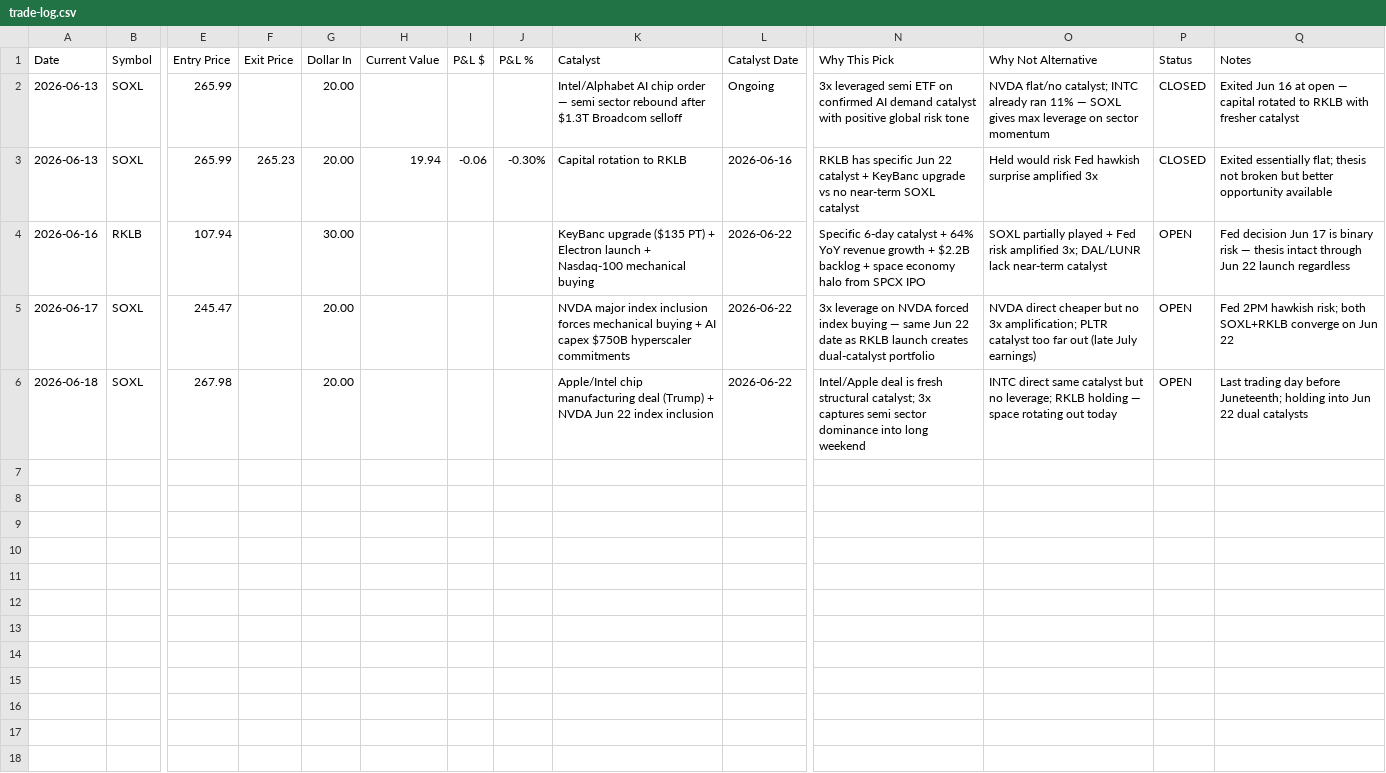
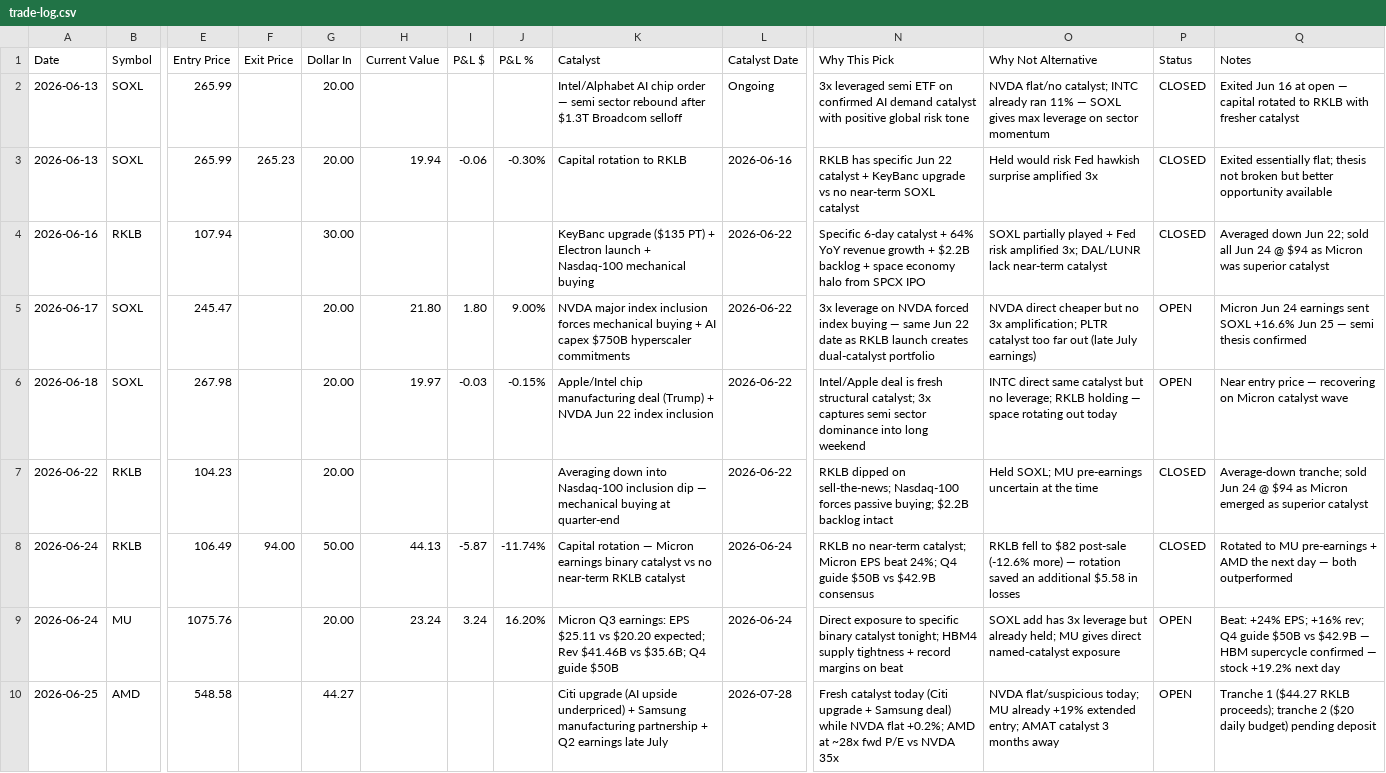
Before and after one commit to mikebeasthd69/knowledge-work-plugins, a CSV file: trades/trade-log.csv, drawn as a sheet; only a part is shown, gaps mark what is left out; rows hold the shown columns only; the diff names each change by its address in the sheet, - before the commit and + after, or states it on an @@ line.

```diff
--- a/trades/trade-log.csv
+++ b/trades/trade-log.csv
-P4 (Status): OPEN
+P4 (Status): CLOSED
-Q4 (Notes): Fed decision Jun 17 is binary risk — thesis intact through Jun 22 launch regardless
+Q4 (Notes): Averaged down Jun 22; sold all Jun 24 @ $94 as Micron was superior catalyst
-H5 (Current Value): (empty)
+H5 (Current Value): 21.80
-I5 (P&L $): (empty)
+I5 (P&L $): 1.80
-J5 (P&L %): (empty)
+J5 (P&L %): 9.00%
-Q5 (Notes): Fed 2PM hawkish risk; both SOXL+RKLB converge on Jun 22
+Q5 (Notes): Micron Jun 24 earnings sent SOXL +16.6% Jun 25 — semi thesis confirmed
-H6 (Current Value): (empty)
+H6 (Current Value): 19.97
-I6 (P&L $): (empty)
+I6 (P&L $): -0.03
-J6 (P&L %): (empty)
+J6 (P&L %): -0.15%
-Q6 (Notes): Last trading day before Juneteenth; holding into Jun 22 dual catalysts
+Q6 (Notes): Near entry price — recovering on Micron catalyst wave
+row 7: 2026-06-22 | RKLB | 104.23 |  | 20.00 |  |  |  | Averaging down into Nasdaq-100 inclusion dip — mechanical buying at quarter-end | 2026-06-22 | RKLB dipped on sell-the-news; Nasdaq-100 forces passive buying; $2.2B backlog intact | Held SOXL; MU pre-earnings uncertain at the time | CLOSED | Average-down tranche; sold Jun 24 @ $94 as Micron emerged as superior catalyst
+row 8: 2026-06-24 | RKLB | 106.49 | 94.00 | 50.00 | 44.13 | -5.87 | -11.74% | Capital rotation — Micron earnings binary catalyst vs no near-term RKLB catalyst | 2026-06-24 | RKLB no near-term catalyst; Micron EPS beat 24%; Q4 guide $50B vs $42.9B consensus | RKLB fell to $82 post-sale (-12.6% more) — rotation saved an additional $5.58 in losses | CLOSED | Rotated to MU pre-earnings + AMD the next day — both outperformed
+row 9: 2026-06-24 | MU | 1075.76 |  | 20.00 | 23.24 | 3.24 | 16.20% | Micron Q3 earnings: EPS $25.11 vs $20.20 expected; Rev $41.46B vs $35.6B; Q4 guide $50B | 2026-06-24 | Direct exposure to specific binary catalyst tonight; HBM4 supply tightness + record margins on beat | SOXL add has 3x leverage but already held; MU gives direct named-catalyst exposure | OPEN | Beat: +24% EPS; +16% rev; Q4 guide $50B vs $42.9B — HBM supercycle confirmed — stock +19.2% next day
+row 10: 2026-06-25 | AMD | 548.58 |  | 44.27 |  |  |  | Citi upgrade (AI upside underpriced) + Samsung manufacturing partnership + Q2 earnings late July | 2026-07-28 | Fresh catalyst today (Citi upgrade + Samsung deal) while NVDA flat +0.2%; AMD at ~28x fwd P/E vs NVDA 35x | NVDA flat/suspicious today; MU already +19% extended entry; AMAT catalyst 3 months away | OPEN | Tranche 1 ($44.27 RKLB proceeds); tranche 2 ($20 daily budget) pending deposit
```
